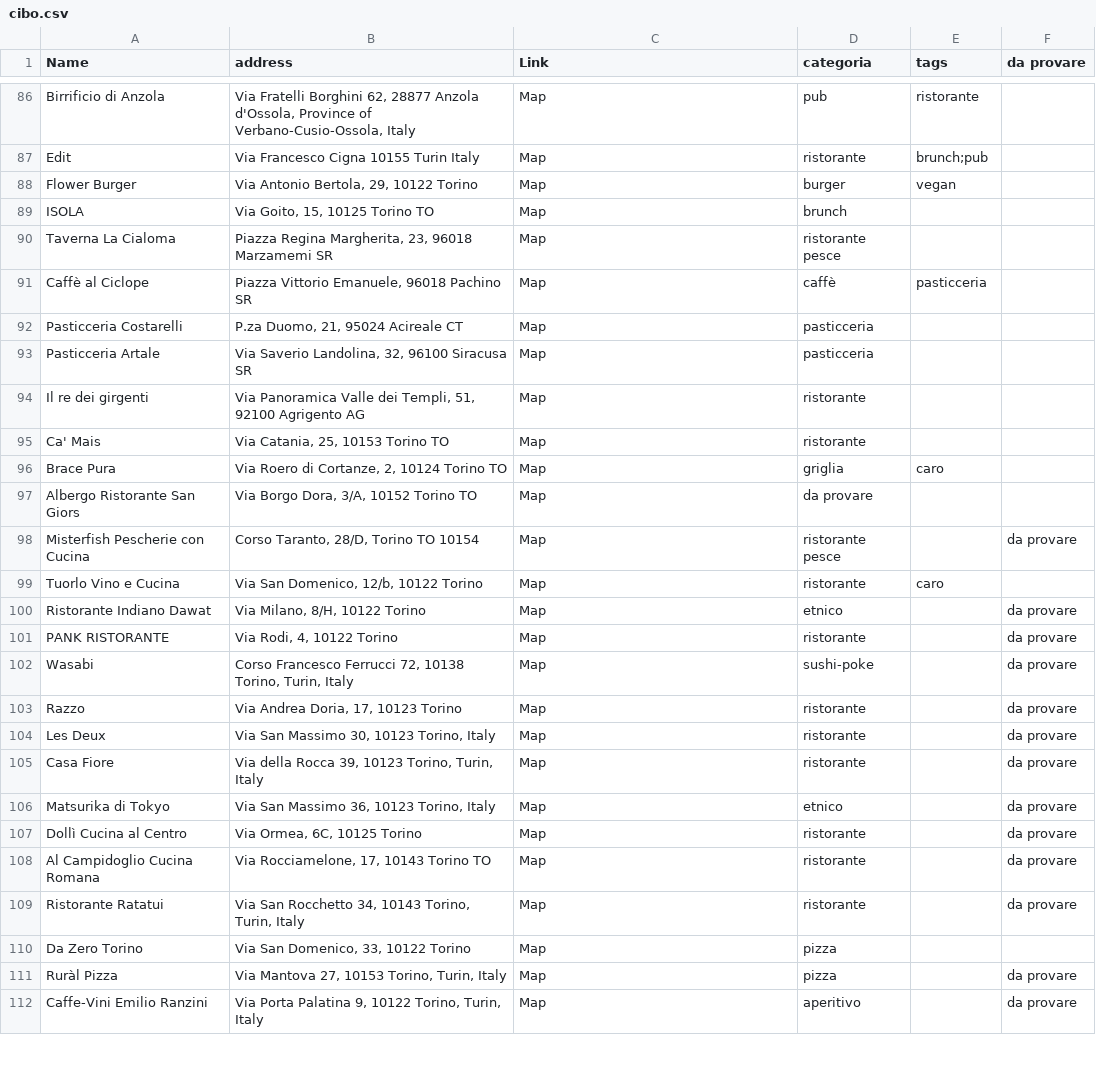
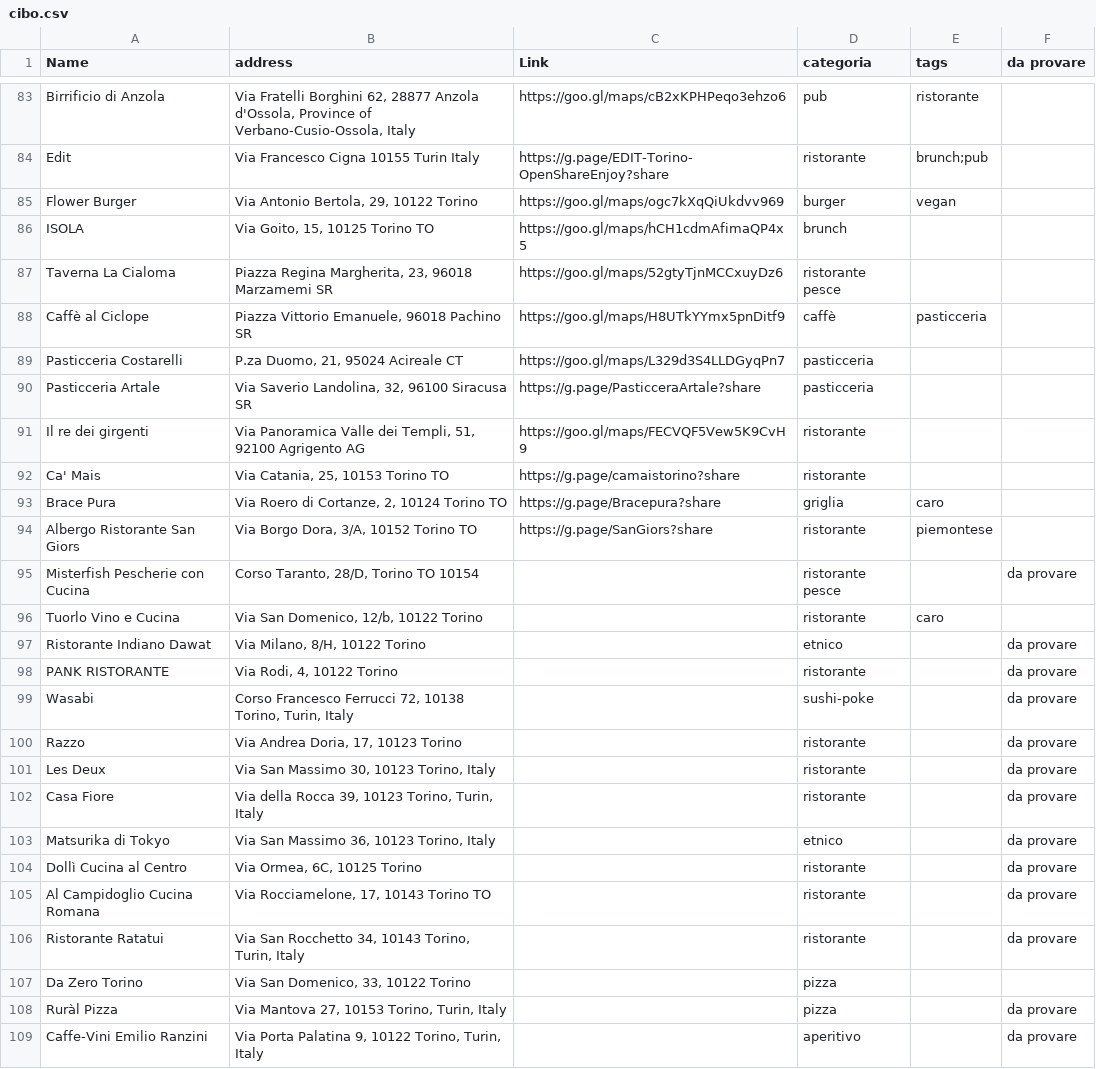
Before and after one commit to paoloviviani/cibo, a CSV file: data/cibo.csv, drawn as a sheet; only a part is shown, gaps mark what is left out; addresses are those after the commit; the diff covers the shown part only; the diff names each change by its address in the sheet, - before the commit and + after, or states it on an @@ line.

```diff
--- a/data/cibo.csv
+++ b/data/cibo.csv
-C83 (Link): Map
+C83 (Link): https://goo.gl/maps/cB2xKPHPeqo3ehzo6
-C84 (Link): Map
+C84 (Link): https://g.page/EDIT-Torino-OpenShareEnjoy?share
-C85 (Link): Map
+C85 (Link): https://goo.gl/maps/ogc7kXqQiUkdvv969
-C86 (Link): Map
+C86 (Link): https://goo.gl/maps/hCH1cdmAfimaQP4x5
-C87 (Link): Map
+C87 (Link): https://goo.gl/maps/52gtyTjnMCCxuyDz6
-C88 (Link): Map
+C88 (Link): https://goo.gl/maps/H8UTkYYmx5pnDitf9
-C89 (Link): Map
+C89 (Link): https://goo.gl/maps/L329d3S4LLDGyqPn7
-C90 (Link): Map
+C90 (Link): https://g.page/PasticceraArtale?share
-C91 (Link): Map
+C91 (Link): https://goo.gl/maps/FECVQF5Vew5K9CvH9
-C92 (Link): Map
+C92 (Link): https://g.page/camaistorino?share
-C93 (Link): Map
+C93 (Link): https://g.page/Bracepura?share
-C94 (Link): Map
+C94 (Link): https://g.page/SanGiors?share
-D94 (categoria): da provare
+D94 (categoria): ristorante
-E94 (tags): (empty)
+E94 (tags): piemontese
-C95:C109 (Link): Map
+C95:C109 (Link): (empty)
```
Also changed, not shown: 3 removed rows and 53 edited cells elsewhere in this file.
